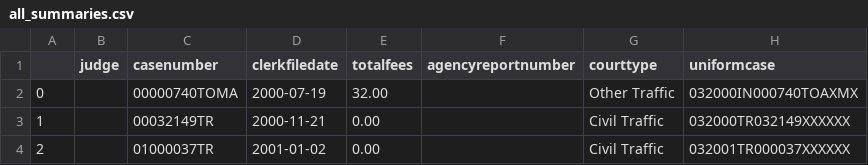
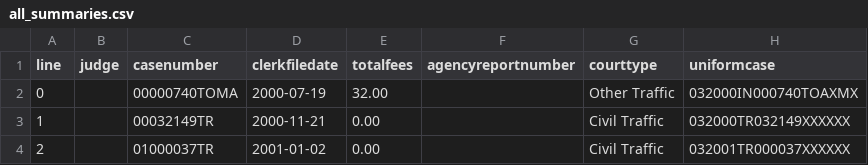
Before and after one commit to mconsulting/baycoclerk, a CSV file: all_summaries.csv, drawn as a sheet; only a part is shown; the diff names each change by its address in the sheet, - before the commit and + after, or states it on an @@ line.

```diff
--- a/all_summaries.csv
+++ b/all_summaries.csv
-A1: (empty)
+A1: line
```
Also changed, not shown: 21 other files.
